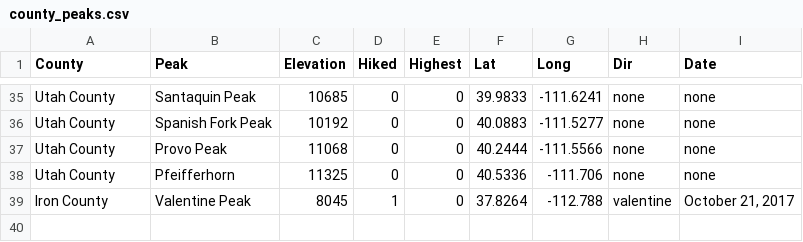
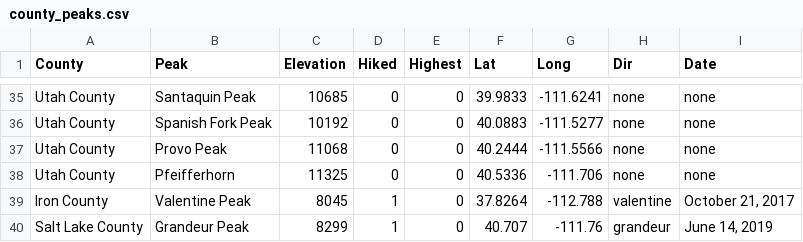
Before and after one commit to cjchallis/web-pics, a CSV file: review/static/county_peaks.csv, drawn as a sheet; only a part is shown, gaps mark what is left out; the diff names each change by its address in the sheet, - before the commit and + after, or states it on an @@ line.

Commit message:
Add Grandeur Peak

```diff
--- a/review/static/county_peaks.csv
+++ b/review/static/county_peaks.csv
+row 40: Salt Lake County | Grandeur Peak | 8299 | 1 | 0 | 40.707 | -111.76 | grandeur | June 14, 2019
```
